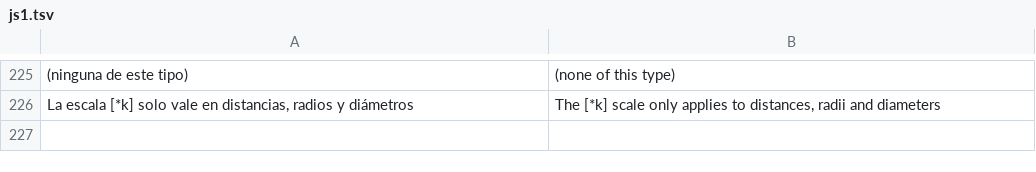
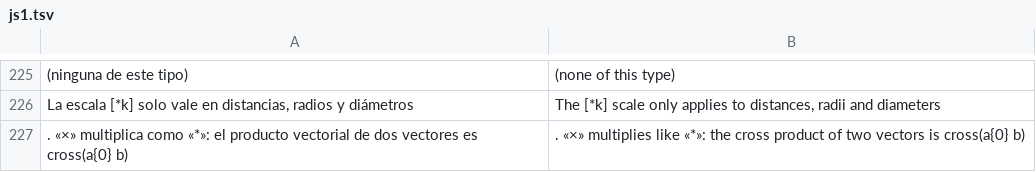
Before and after one commit to oscampo/a-cad, a TSV file: tools/i18n/js1.tsv, drawn as a sheet; only a part is shown, gaps mark what is left out; the diff names each change by its address in the sheet, - before the commit and + after, or states it on an @@ line.

```diff
--- a/tools/i18n/js1.tsv
+++ b/tools/i18n/js1.tsv
+row 227: . «×» multiplica como «*»: el producto vectorial de dos vectores es cross(a{0} b) | . «×» multiplies like «*»: the cross product of two vectors is cross(a{0} b)
```
Also changed, not shown: 6 other files.
